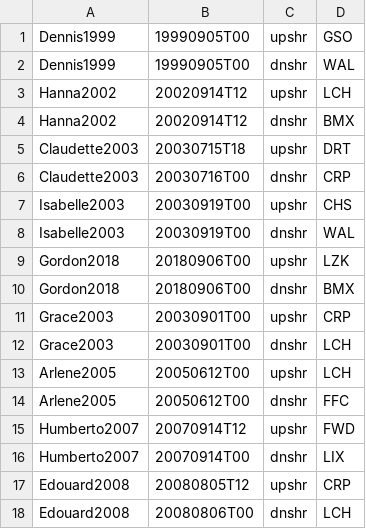
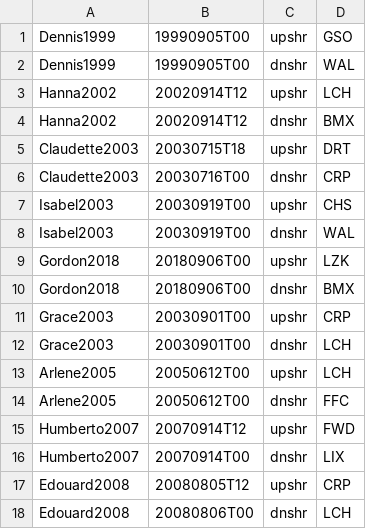
Before and after one commit to ahijevyc/vortexsoutheast, a CSV file: closest_observed_soundings/weakLTC.fewornotorn.csv, drawn as a sheet.

Commit message:
Isabel typo fixed

```diff
--- a/closest_observed_soundings/weakLTC.fewornotorn.csv
+++ b/closest_observed_soundings/weakLTC.fewornotorn.csv
@@ -6,4 +6,4 @@ Claudette2003,20030715T18,upshr,DRT
 Claudette2003,20030716T00,dnshr,CRP
-Isabelle2003,20030919T00,upshr,CHS
-Isabelle2003,20030919T00,dnshr,WAL
+Isabel2003,20030919T00,upshr,CHS
+Isabel2003,20030919T00,dnshr,WAL
 Gordon2018,20180906T00,upshr,LZK
```
Also changed, not shown: 1 other file.
